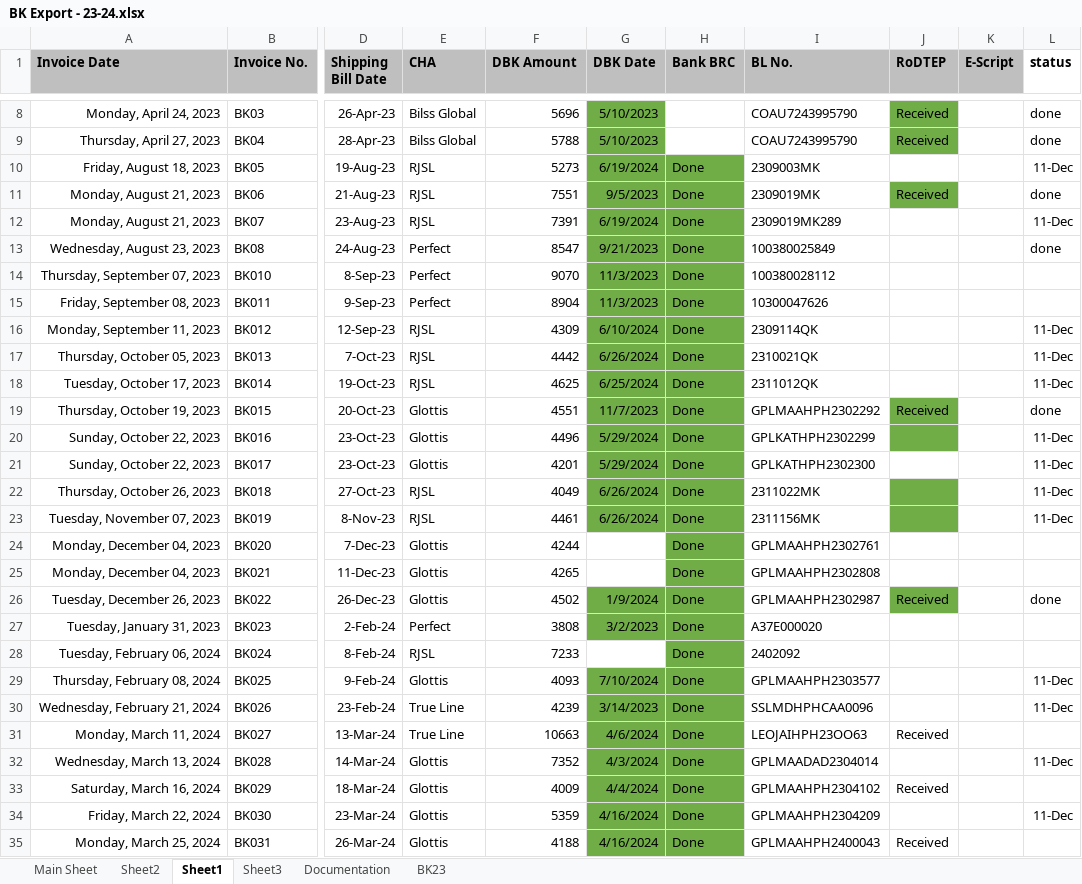
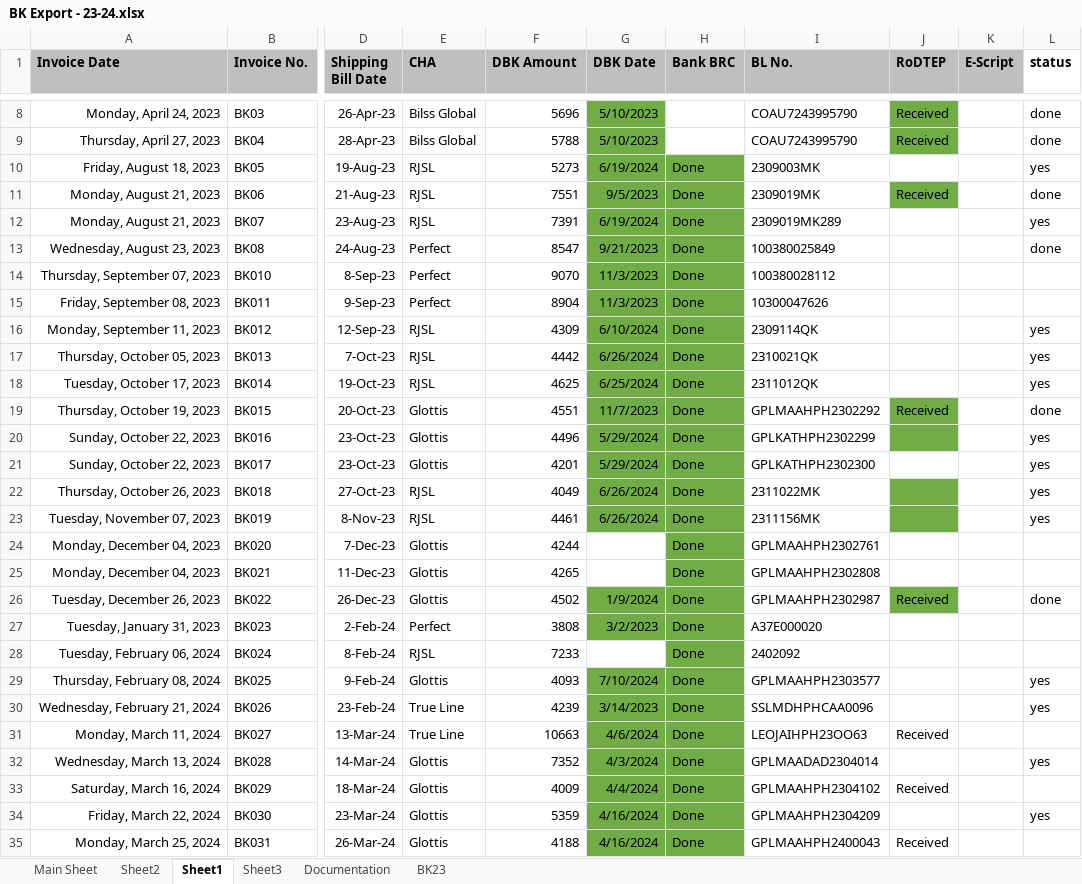
Before and after one commit to Bkexports/invoices, an Excel workbook: 23-24/BK Export - 23-24.xlsx, sheet Sheet1, drawn as a sheet; only a part is shown, gaps mark what is left out; values as stored, in another font and other column widths than the file's, no borders; the diff names each change by its address in the sheet, - before the commit and + after, or states it on an @@ line.

```diff
--- a/23-24/BK Export - 23-24.xlsx (sheet Sheet1)
+++ b/23-24/BK Export - 23-24.xlsx (sheet Sheet1)
-L10 (status): 11-Dec
+L10 (status): yes
-L12 (status): 11-Dec
+L12 (status): yes
-L16:L18 (status): 11-Dec
+L16:L18 (status): yes
-L20:L23 (status): 11-Dec
+L20:L23 (status): yes
-L29:L30 (status): 11-Dec
+L29:L30 (status): yes
-L32 (status): 11-Dec
+L32 (status): yes
-L34 (status): 11-Dec
+L34 (status): yes
```
Also changed, not shown: 24-25/001 BK Export - 24-25.xlsx, 24-25/Invoice 24-25/15 BK015 Feb 24-25 AA Stone Investment Trading Company (VK)(Nam vu) Absolute Long/Invoice template, PO, Packing List, Proforma invoice.xlsx, 12 other files.
